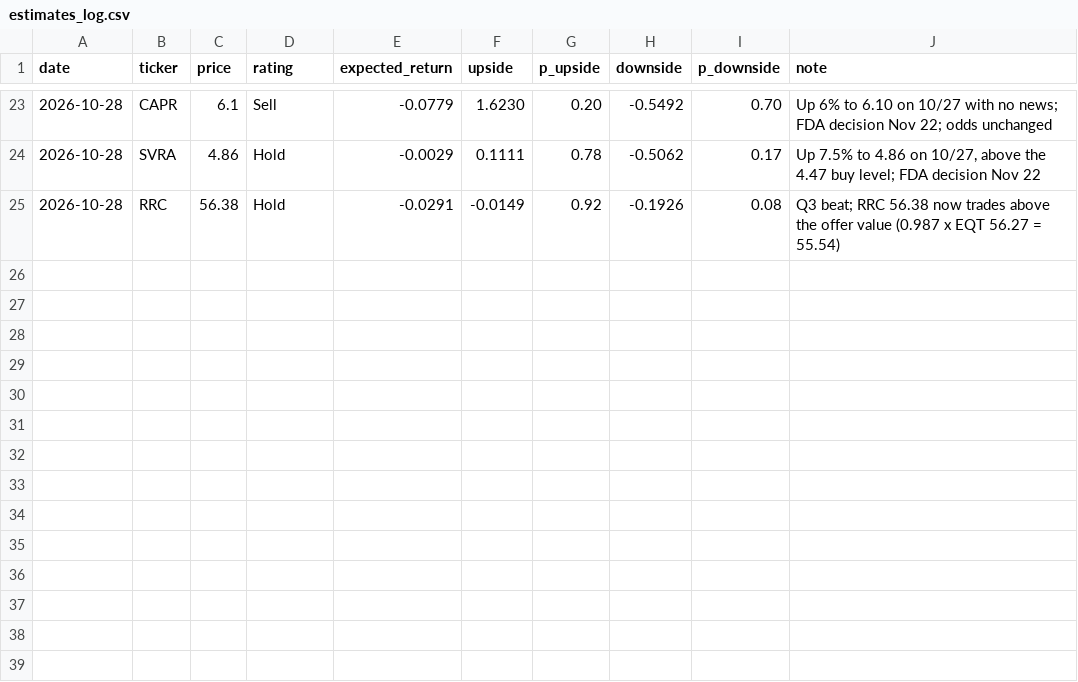
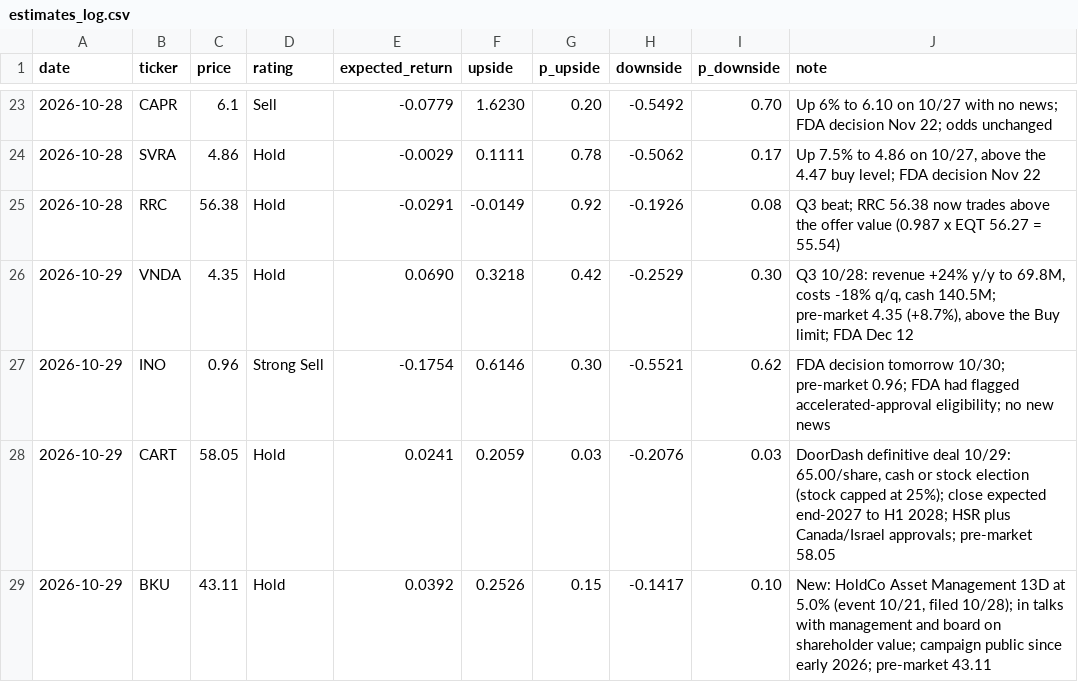
Before and after one commit to noahp179/financial-reports, a CSV file: reports/pre-catalyst/estimates_log.csv, drawn as a sheet; only a part is shown, gaps mark what is left out; the diff names each change by its address in the sheet, - before the commit and + after, or states it on an @@ line.

```diff
--- a/reports/pre-catalyst/estimates_log.csv
+++ b/reports/pre-catalyst/estimates_log.csv
+row 26: 2026-10-29 | VNDA | 4.35 | Hold | 0.0690 | 0.3218 | 0.42 | -0.2529 | 0.30 | Q3 10/28: revenue +24% y/y to 69.8M, costs -18% q/q, cash 140.5M; pre-market 4.35 (+8.7%), above the Buy limit; FDA Dec 12
+row 27: 2026-10-29 | INO | 0.96 | Strong Sell | -0.1754 | 0.6146 | 0.30 | -0.5521 | 0.62 | FDA decision tomorrow 10/30; pre-market 0.96; FDA had flagged accelerated-approval eligibility; no new news
+row 28: 2026-10-29 | CART | 58.05 | Hold | 0.0241 | 0.2059 | 0.03 | -0.2076 | 0.03 | DoorDash definitive deal 10/29: 65.00/share, cash or stock election (stock capped at 25%); close expected end-2027 to H1 2028; HSR plus Canada/Israel approvals; pre-market 58.05
+row 29: 2026-10-29 | BKU | 43.11 | Hold | 0.0392 | 0.2526 | 0.15 | -0.1417 | 0.10 | New: HoldCo Asset Management 13D at 5.0% (event 10/21, filed 10/28); in talks with management and board on shareholder value; campaign public since early 2026; pre-market 43.11
```
Also changed, not shown: reports/pre-catalyst/calendar.csv, reports/pre-catalyst/candidate_log.csv, 5 other files.
